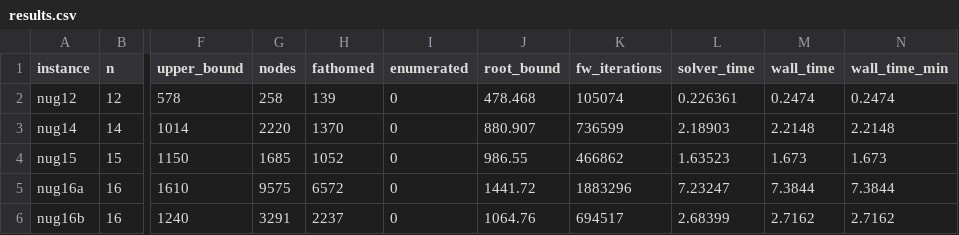
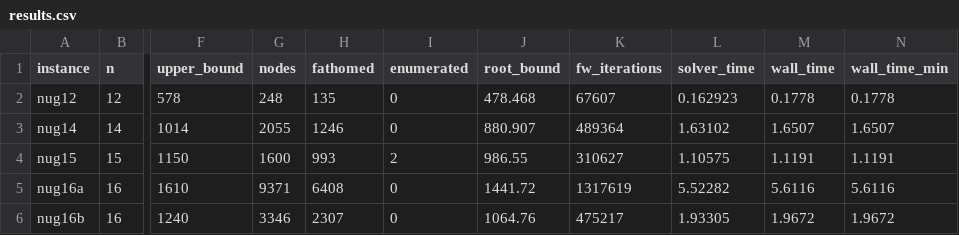
Before and after one commit to natebrix/qap, a CSV file: bench/reference/results.csv, drawn as a sheet; only a part is shown, gaps mark what is left out; the diff covers the shown part only; the diff names each change by its address in the sheet, - before the commit and + after, or states it on an @@ line.

```diff
--- a/bench/reference/results.csv
+++ b/bench/reference/results.csv
-G2 (nodes): 258
+G2 (nodes): 248
-H2 (fathomed): 139
+H2 (fathomed): 135
-K2 (fw_iterations): 105074
+K2 (fw_iterations): 67607
-L2 (solver_time): 0.226361
+L2 (solver_time): 0.162923
-M2 (wall_time): 0.2474
+M2 (wall_time): 0.1778
-N2 (wall_time_min): 0.2474
+N2 (wall_time_min): 0.1778
-G3 (nodes): 2220
+G3 (nodes): 2055
-H3 (fathomed): 1370
+H3 (fathomed): 1246
-K3 (fw_iterations): 736599
+K3 (fw_iterations): 489364
-L3 (solver_time): 2.18903
+L3 (solver_time): 1.63102
-M3 (wall_time): 2.2148
+M3 (wall_time): 1.6507
-N3 (wall_time_min): 2.2148
+N3 (wall_time_min): 1.6507
-G4 (nodes): 1685
+G4 (nodes): 1600
-H4 (fathomed): 1052
+H4 (fathomed): 993
-I4 (enumerated): 0
+I4 (enumerated): 2
-K4 (fw_iterations): 466862
+K4 (fw_iterations): 310627
-L4 (solver_time): 1.63523
+L4 (solver_time): 1.10575
-M4 (wall_time): 1.673
+M4 (wall_time): 1.1191
-N4 (wall_time_min): 1.673
+N4 (wall_time_min): 1.1191
-G5 (nodes): 9575
+G5 (nodes): 9371
-H5 (fathomed): 6572
+H5 (fathomed): 6408
-K5 (fw_iterations): 1883296
+K5 (fw_iterations): 1317619
-L5 (solver_time): 7.23247
+L5 (solver_time): 5.52282
-M5 (wall_time): 7.3844
+M5 (wall_time): 5.6116
-N5 (wall_time_min): 7.3844
+N5 (wall_time_min): 5.6116
-G6 (nodes): 3291
+G6 (nodes): 3346
-H6 (fathomed): 2237
+H6 (fathomed): 2307
-K6 (fw_iterations): 694517
+K6 (fw_iterations): 475217
-L6 (solver_time): 2.68399
+L6 (solver_time): 1.93305
-M6 (wall_time): 2.7162
+M6 (wall_time): 1.9672
-N6 (wall_time_min): 2.7162
+N6 (wall_time_min): 1.9672
```
Also changed, not shown: 85 edited cells elsewhere in this file, 4 other files.
